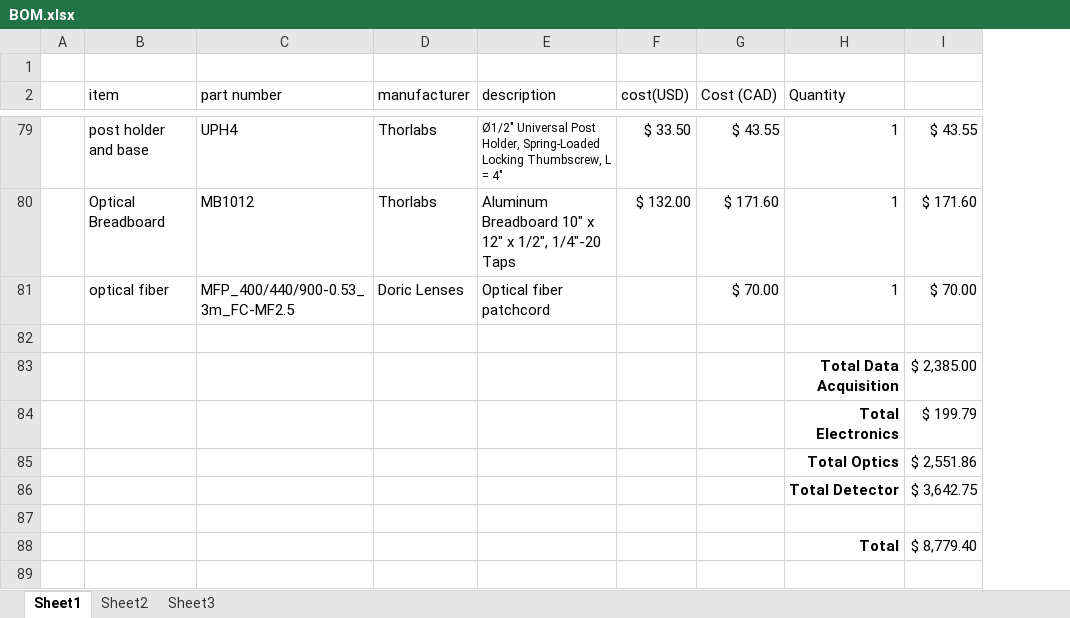
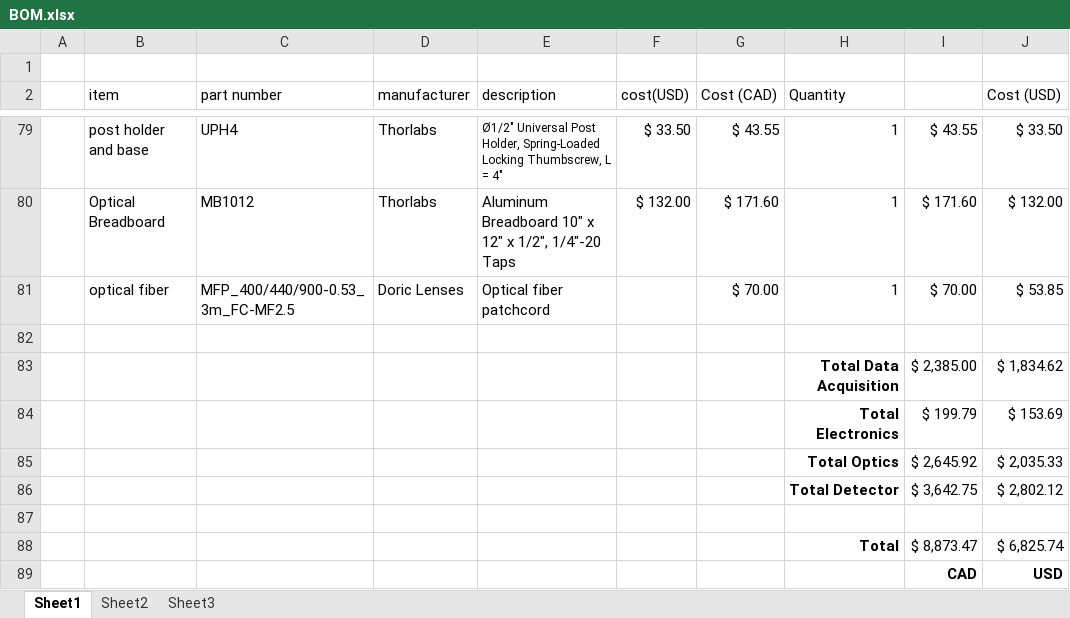
Before and after one commit to icoilab/CICLoPS, an Excel workbook: BOM.xlsx, sheet Sheet1, drawn as a sheet; only a part is shown, gaps mark what is left out; values as stored, in another font and other column widths than the file's, no borders; the diff covers the shown part only; the diff names each change by its address in the sheet, - before the commit and + after, or states it on an @@ line.

Commit message:
thorlabs parts costs to usd

```diff
--- a/BOM.xlsx (sheet Sheet1)
+++ b/BOM.xlsx (sheet Sheet1)
+column J (Cost (USD)), rows 79-88: $ 33.50 | $ 132.00 | $ 53.85 |  | $ 1,834.62 | $ 153.69 | $ 2,035.33 | $ 2,802.12 |  | $ 6,825.74
-I85: $ 2,551.86
+I85: $ 2,645.92
-I88: $ 8,779.40
+I88: $ 8,873.47
+row 89:  |  |  |  |  |  |  |  | CAD | USD
```
Also changed, not shown: 18 edited cells elsewhere in this sheet.
